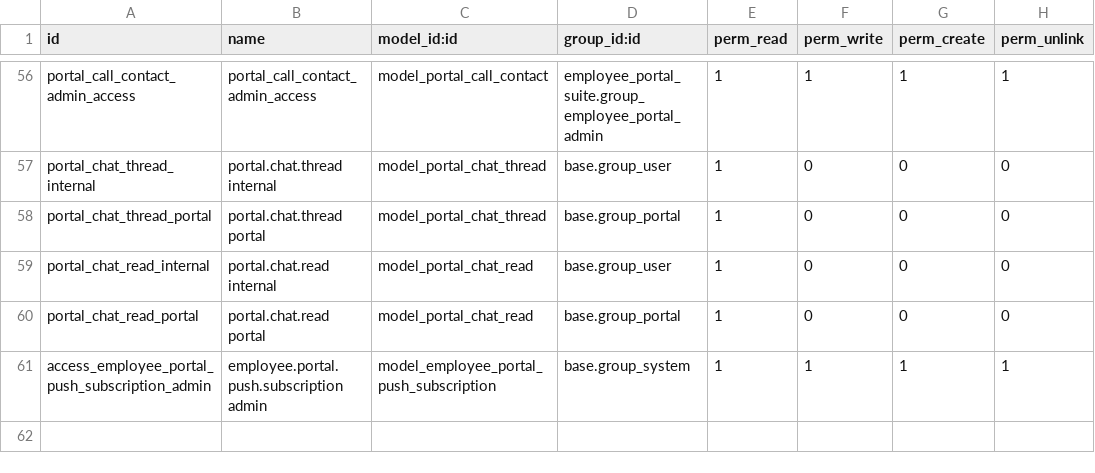
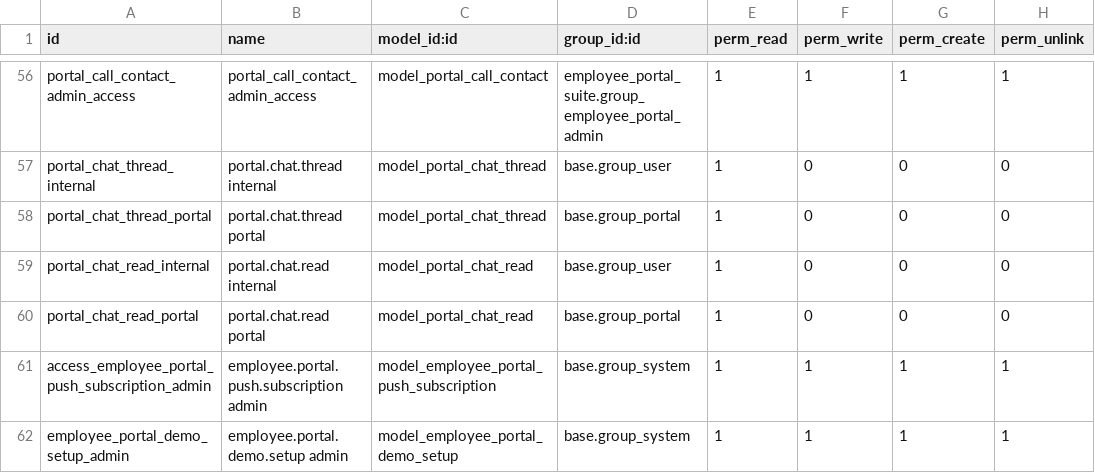
Before and after one commit to Kinan-absar/odoo_custom, a CSV file: custom_addons/employee_portal_suite/security/ir.model.access.csv, drawn as a sheet; only a part is shown, gaps mark what is left out; the diff names each change by its address in the sheet, - before the commit and + after, or states it on an @@ line.

```diff
--- a/custom_addons/employee_portal_suite/security/ir.model.access.csv
+++ b/custom_addons/employee_portal_suite/security/ir.model.access.csv
+row 62: employee_portal_demo_setup_admin | employee.portal.demo.setup admin | model_employee_portal_demo_setup | base.group_system | 1 | 1 | 1 | 1
```
Also changed, not shown: 7 other files.
